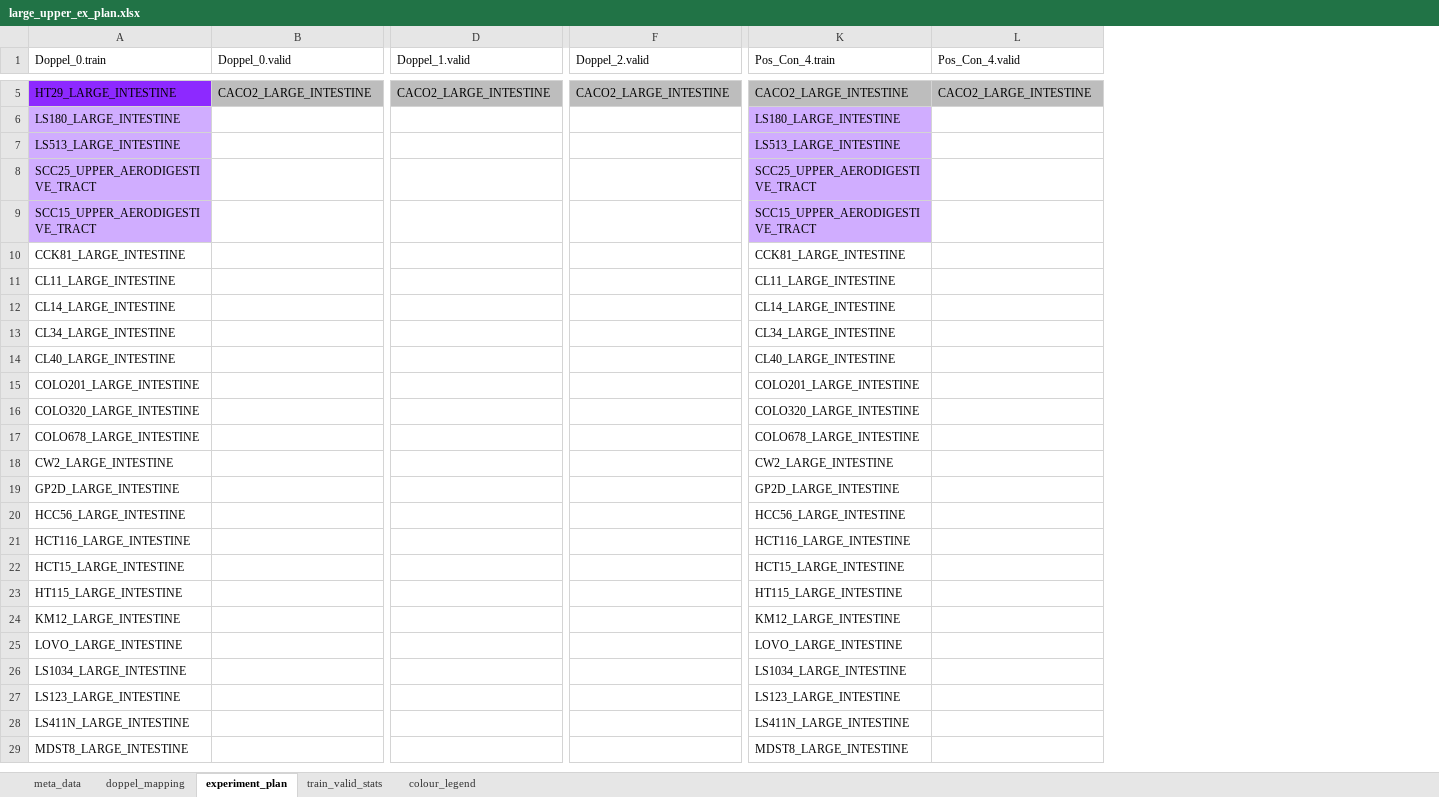
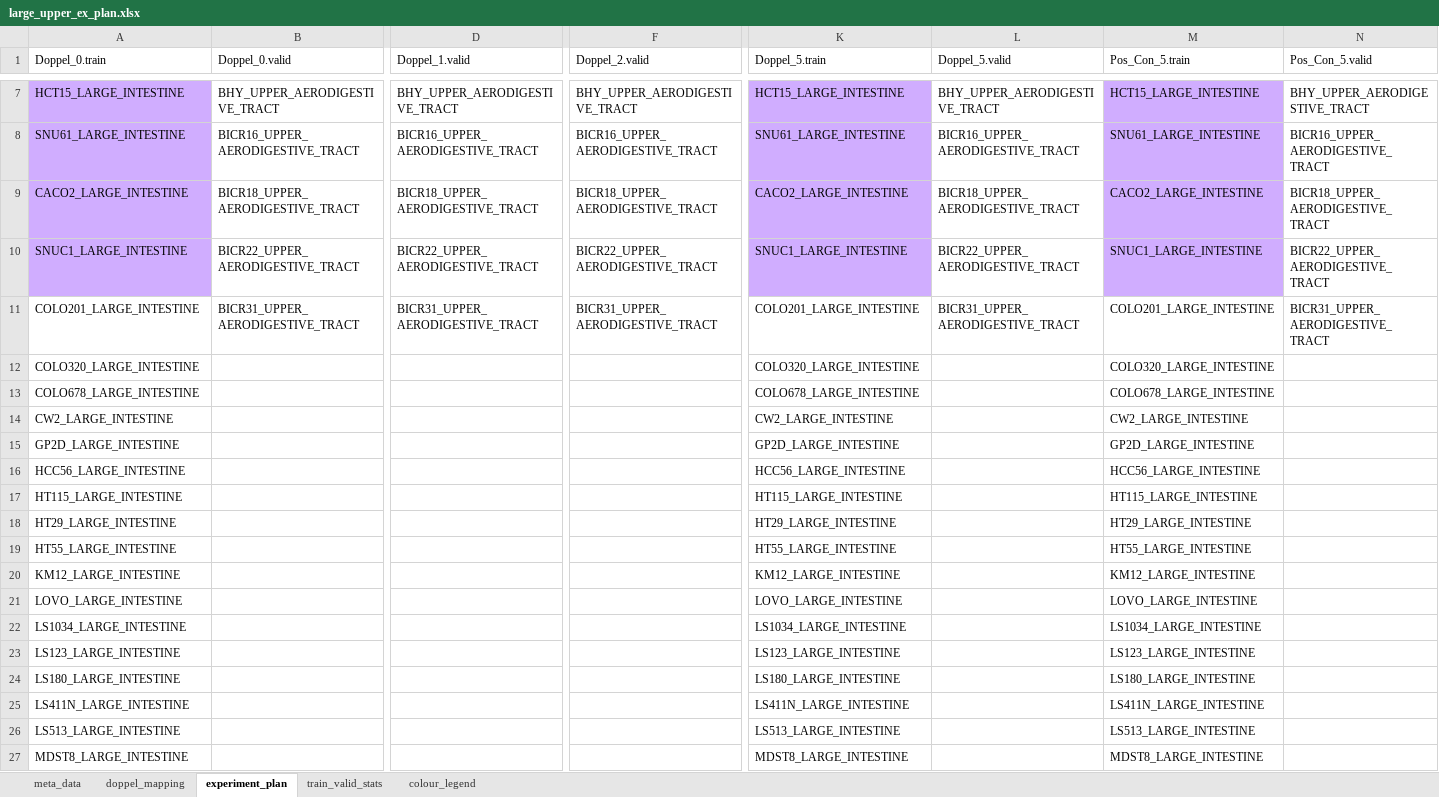
Before and after one commit to lr98769/doppelgangerSpotting, an Excel workbook: experiment_plans/large_upper_ex_plan.xlsx, sheet experiment_plan, drawn as a sheet; only a part is shown, gaps mark what is left out; values as stored, in another font and other column widths than the file's, no borders; removed rows and columns are numbered as before the commit, all else as after; rows hold the shown columns only; the diff covers the shown part only; the diff names each change by its address in the sheet, - before the commit and + after, or states it on an @@ line.

```diff
--- a/experiment_plans/large_upper_ex_plan.xlsx (sheet experiment_plan)
+++ b/experiment_plans/large_upper_ex_plan.xlsx (sheet experiment_plan)
+column M (Pos_Con_5.train), rows 11-17: COLO201_LARGE_INTESTINE | COLO320_LARGE_INTESTINE | COLO678_LARGE_INTESTINE | CW2_LARGE_INTESTINE | GP2D_LARGE_INTESTINE | HCC56_LARGE_INTESTINE | HT115_LARGE_INTESTINE; rows 20-23: KM12_LARGE_INTESTINE | LOVO_LARGE_INTESTINE | LS1034_LARGE_INTESTINE | LS123_LARGE_INTESTINE; row 25: LS411N_LARGE_INTESTINE; row 27: MDST8_LARGE_INTESTINE
+column N (Pos_Con_5.valid), row 11: BICR31_UPPER_AERODIGESTIVE_TRACT
-K1: Pos_Con_4.train
+K1: Doppel_5.train
-L1: Pos_Con_4.valid
+L1: Doppel_5.valid
-row 5: HT29_LARGE_INTESTINE | CACO2_LARGE_INTESTINE | CACO2_LARGE_INTESTINE | CACO2_LARGE_INTESTINE | CACO2_LARGE_INTESTINE | CACO2_LARGE_INTESTINE
@@ row 8 moved to row 67: SCC25_UPPER_AERODIGESTIVE_TRACT @@
@@ row 9 moved to row 66: SCC15_UPPER_AERODIGESTIVE_TRACT @@
-row 10: CCK81_LARGE_INTESTINE |  |  |  | CCK81_LARGE_INTESTINE
-row 11: CL11_LARGE_INTESTINE |  |  |  | CL11_LARGE_INTESTINE
-row 12: CL14_LARGE_INTESTINE |  |  |  | CL14_LARGE_INTESTINE
-row 13: CL34_LARGE_INTESTINE |  |  |  | CL34_LARGE_INTESTINE
-row 14: CL40_LARGE_INTESTINE |  |  |  | CL40_LARGE_INTESTINE
+row 7: HCT15_LARGE_INTESTINE | BHY_UPPER_AERODIGESTIVE_TRACT | BHY_UPPER_AERODIGESTIVE_TRACT | BHY_UPPER_AERODIGESTIVE_TRACT | HCT15_LARGE_INTESTINE | BHY_UPPER_AERODIGESTIVE_TRACT | HCT15_LARGE_INTESTINE | BHY_UPPER_AERODIGESTIVE_TRACT
+row 8: SNU61_LARGE_INTESTINE | BICR16_UPPER_AERODIGESTIVE_TRACT | BICR16_UPPER_AERODIGESTIVE_TRACT | BICR16_UPPER_AERODIGESTIVE_TRACT | SNU61_LARGE_INTESTINE | BICR16_UPPER_AERODIGESTIVE_TRACT | SNU61_LARGE_INTESTINE | BICR16_UPPER_AERODIGESTIVE_TRACT
+row 9: CACO2_LARGE_INTESTINE | BICR18_UPPER_AERODIGESTIVE_TRACT | BICR18_UPPER_AERODIGESTIVE_TRACT | BICR18_UPPER_AERODIGESTIVE_TRACT | CACO2_LARGE_INTESTINE | BICR18_UPPER_AERODIGESTIVE_TRACT | CACO2_LARGE_INTESTINE | BICR18_UPPER_AERODIGESTIVE_TRACT
+row 10: SNUC1_LARGE_INTESTINE | BICR22_UPPER_AERODIGESTIVE_TRACT | BICR22_UPPER_AERODIGESTIVE_TRACT | BICR22_UPPER_AERODIGESTIVE_TRACT | SNUC1_LARGE_INTESTINE | BICR22_UPPER_AERODIGESTIVE_TRACT | SNUC1_LARGE_INTESTINE | BICR22_UPPER_AERODIGESTIVE_TRACT
-B11 (Doppel_0.valid): (empty)
+B11 (Doppel_0.valid): BICR31_UPPER_AERODIGESTIVE_TRACT
-D11 (Doppel_1.valid): (empty)
+D11 (Doppel_1.valid): BICR31_UPPER_AERODIGESTIVE_TRACT
-F11 (Doppel_2.valid): (empty)
+F11 (Doppel_2.valid): BICR31_UPPER_AERODIGESTIVE_TRACT
-L11 (Doppel_5.valid): (empty)
+L11 (Doppel_5.valid): BICR31_UPPER_AERODIGESTIVE_TRACT
-row 21: HCT116_LARGE_INTESTINE |  |  |  | HCT116_LARGE_INTESTINE
-row 22: HCT15_LARGE_INTESTINE |  |  |  | HCT15_LARGE_INTESTINE
+row 18: HT29_LARGE_INTESTINE |  |  |  | HT29_LARGE_INTESTINE |  | HT29_LARGE_INTESTINE
+row 19: HT55_LARGE_INTESTINE |  |  |  | HT55_LARGE_INTESTINE |  | HT55_LARGE_INTESTINE
@@ row 6 moved to row 24: LS180_LARGE_INTESTINE @@
@@ row 7 moved to row 26: LS513_LARGE_INTESTINE @@
```
Also changed, not shown: 6 added rows, 10 removed rows, 11 edited cells and cell formats elsewhere in this sheet, sheet train_valid_stats, sheet doppel_mapping, sheet meta_data, experiment_plans/lymph_lung_ex_plan.xlsx, planning_data/lymph_lung_plan.xlsx, 17 other files.
